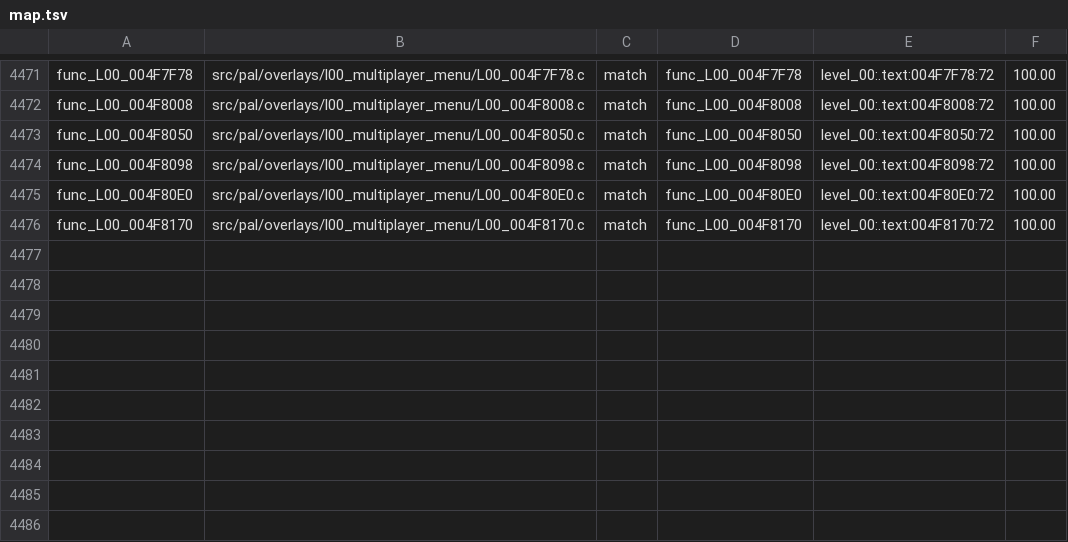
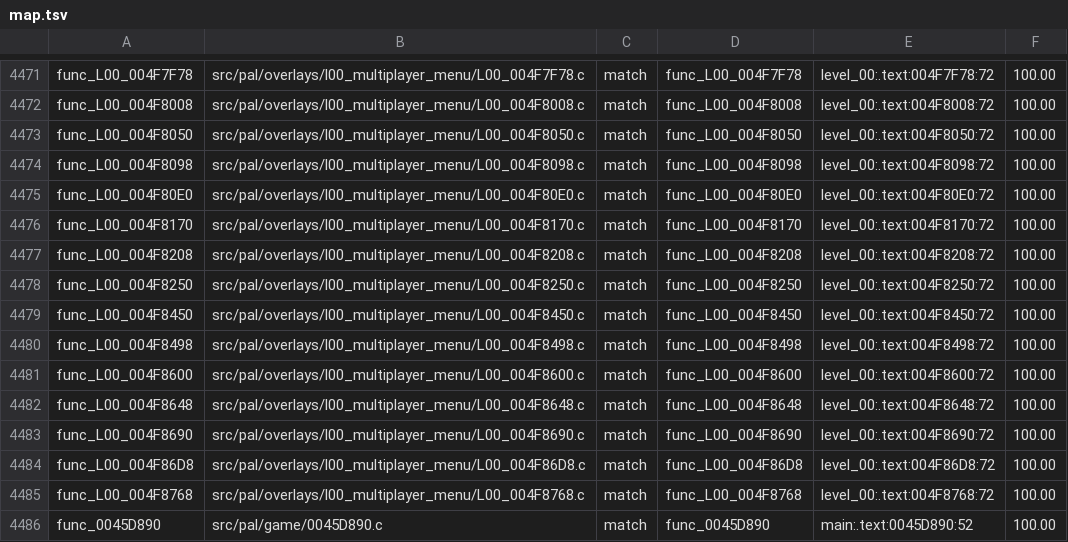
Before and after one commit to BlindFire1200/rac4-decomp, a TSV file: config/pal/map.tsv, drawn as a sheet; only a part is shown, gaps mark what is left out; the diff names each change by its address in the sheet, - before the commit and + after, or states it on an @@ line.

```diff
--- a/config/pal/map.tsv
+++ b/config/pal/map.tsv
+row 4477: func_L00_004F8208 | src/pal/overlays/l00_multiplayer_menu/L00_004F8208.c | match | func_L00_004F8208 | level_00:.text:004F8208:72 | 100.00
+row 4478: func_L00_004F8250 | src/pal/overlays/l00_multiplayer_menu/L00_004F8250.c | match | func_L00_004F8250 | level_00:.text:004F8250:72 | 100.00
+row 4479: func_L00_004F8450 | src/pal/overlays/l00_multiplayer_menu/L00_004F8450.c | match | func_L00_004F8450 | level_00:.text:004F8450:72 | 100.00
+row 4480: func_L00_004F8498 | src/pal/overlays/l00_multiplayer_menu/L00_004F8498.c | match | func_L00_004F8498 | level_00:.text:004F8498:72 | 100.00
+row 4481: func_L00_004F8600 | src/pal/overlays/l00_multiplayer_menu/L00_004F8600.c | match | func_L00_004F8600 | level_00:.text:004F8600:72 | 100.00
+row 4482: func_L00_004F8648 | src/pal/overlays/l00_multiplayer_menu/L00_004F8648.c | match | func_L00_004F8648 | level_00:.text:004F8648:72 | 100.00
+row 4483: func_L00_004F8690 | src/pal/overlays/l00_multiplayer_menu/L00_004F8690.c | match | func_L00_004F8690 | level_00:.text:004F8690:72 | 100.00
+row 4484: func_L00_004F86D8 | src/pal/overlays/l00_multiplayer_menu/L00_004F86D8.c | match | func_L00_004F86D8 | level_00:.text:004F86D8:72 | 100.00
+row 4485: func_L00_004F8768 | src/pal/overlays/l00_multiplayer_menu/L00_004F8768.c | match | func_L00_004F8768 | level_00:.text:004F8768:72 | 100.00
+row 4486: func_0045D890 | src/pal/game/0045D890.c | match | func_0045D890 | main:.text:0045D890:52 | 100.00
```
Also changed, not shown: config/us/map.tsv, 12 other files.
